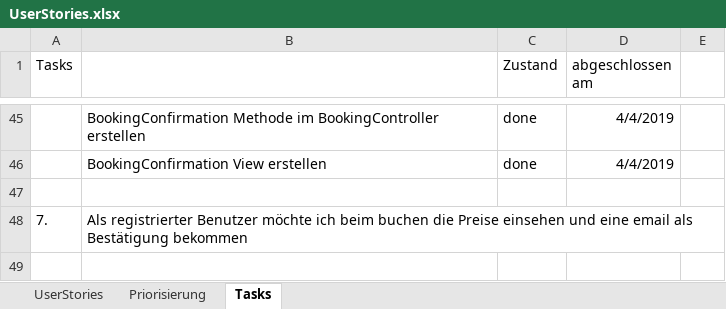
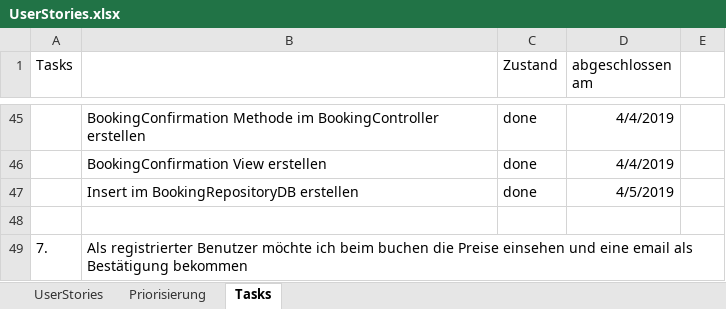
Before and after one commit to alexm391/WebprojektAlex, an Excel workbook: UserStories.xlsx, sheet Tasks, drawn as a sheet; only a part is shown, gaps mark what is left out; values as stored, in another font and other column widths than the file's, no borders; the diff names each change by its address in the sheet, - before the commit and + after, or states it on an @@ line.

Commit message:
Insert im BookingRepositoryDB erstellt

```diff
--- a/UserStories.xlsx (sheet Tasks)
+++ b/UserStories.xlsx (sheet Tasks)
+row 47:  | Insert im BookingRepositoryDB erstellen | done | 4/5/2019
```
Also changed, not shown: 3 other files.
